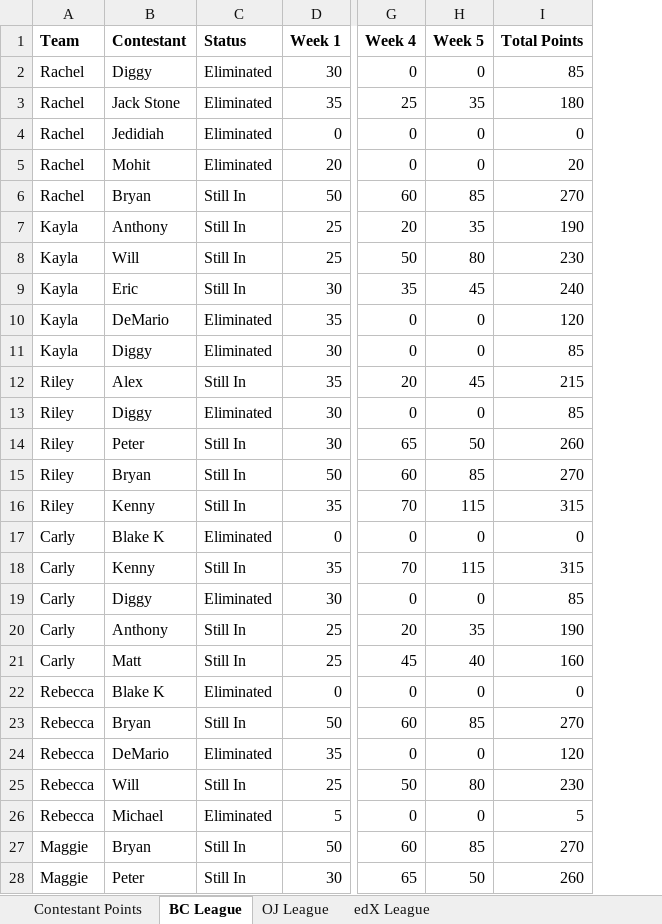
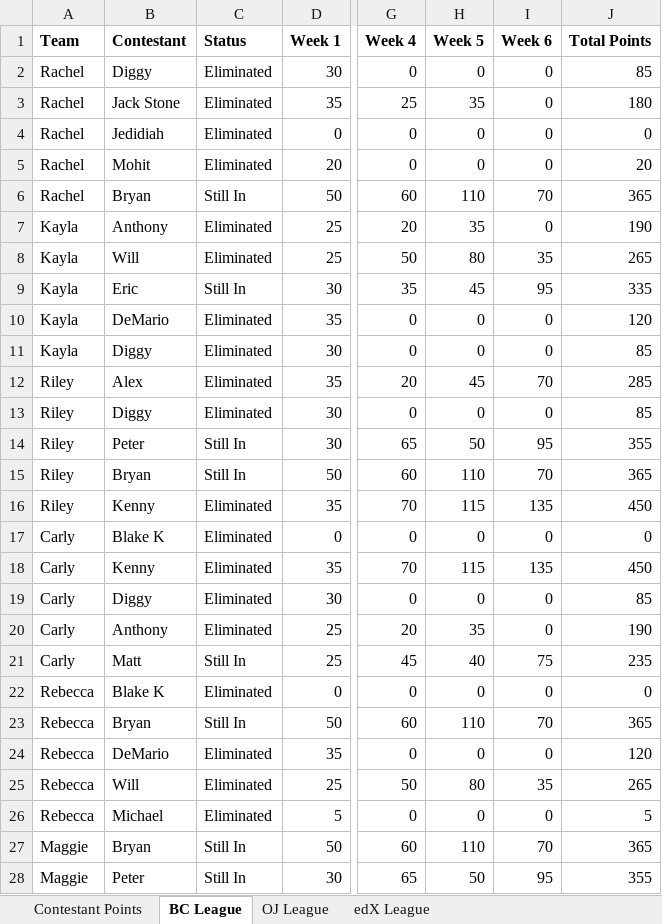
Before and after one commit to Changman126/Personal-Dashboards, an Excel workbook: 2017 Bachelorette Fantasy/BacheloretteFantasy2017.xlsx, sheet BC League, drawn as a sheet; only a part is shown, gaps mark what is left out; values as stored, in another font and other column widths than the file's, no borders; addresses are those after the commit; the diff covers the shown part only; the diff names each change by its address in the sheet, - before the commit and + after, or states it on an @@ line.

Commit message:
Week 6 Update and Week 5 Stat Correction

```diff
--- a/2017 Bachelorette Fantasy/BacheloretteFantasy2017.xlsx (sheet BC League)
+++ b/2017 Bachelorette Fantasy/BacheloretteFantasy2017.xlsx (sheet BC League)
+column I (Week 6), rows 2-28: 0 | 0 | 0 | 0 | 70 | 0 | 35 | 95 | 0 | 0 | 70 | 0 | 95 | 70 | 135 | 0 | 135 | 0 | 0 | 75 | 0 | 70 | 0 | 35 | 0 | 70 | 95
-H6 (Week 5): 85
+H6 (Week 5): 110
-J6 (Total Points): 270
+J6 (Total Points): 365
-C7:C8 (Status): Still In
+C7:C8 (Status): Eliminated
-J8 (Total Points): 230
+J8 (Total Points): 265
-J9 (Total Points): 240
+J9 (Total Points): 335
-C12 (Status): Still In
+C12 (Status): Eliminated
-J12 (Total Points): 215
+J12 (Total Points): 285
-J14 (Total Points): 260
+J14 (Total Points): 355
-H15 (Week 5): 85
+H15 (Week 5): 110
-J15 (Total Points): 270
+J15 (Total Points): 365
-C16 (Status): Still In
+C16 (Status): Eliminated
-J16 (Total Points): 315
+J16 (Total Points): 450
-C18 (Status): Still In
+C18 (Status): Eliminated
-J18 (Total Points): 315
+J18 (Total Points): 450
-C20 (Status): Still In
+C20 (Status): Eliminated
-J21 (Total Points): 160
+J21 (Total Points): 235
-H23 (Week 5): 85
+H23 (Week 5): 110
-J23 (Total Points): 270
+J23 (Total Points): 365
-C25 (Status): Still In
+C25 (Status): Eliminated
-J25 (Total Points): 230
+J25 (Total Points): 265
-H27 (Week 5): 85
+H27 (Week 5): 110
-J27 (Total Points): 270
+J27 (Total Points): 365
-J28 (Total Points): 260
+J28 (Total Points): 355
```
Also changed, not shown: 12 edited cells elsewhere in this sheet, sheet edX League, sheet Contestant Points, sheet OJ League, formulas that keep their value, 1 other file.
